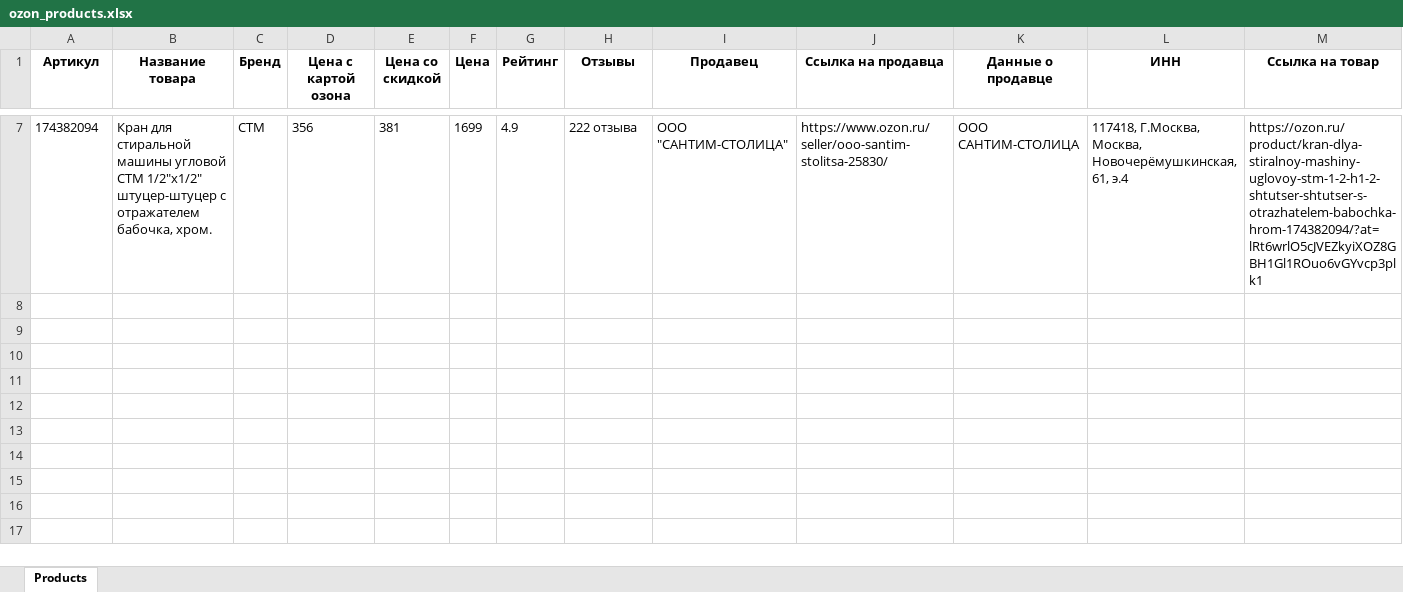
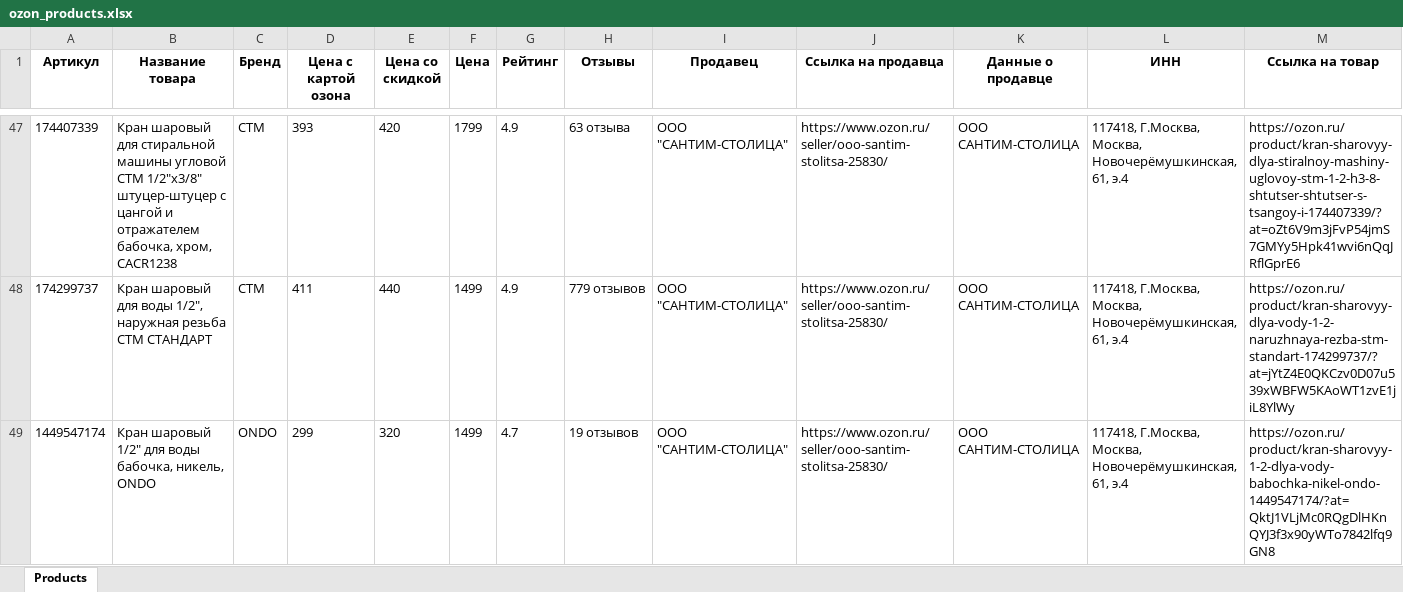
Before and after one commit to sxd993/ozon-v2, an Excel workbook: ozon_products.xlsx, sheet Products, drawn as a sheet; only a part is shown, gaps mark what is left out; values as stored, in another font and other column widths than the file's, no borders; addresses are those after the commit; the diff covers the shown part only; the diff names each change by its address in the sheet, - before the commit and + after, or states it on an @@ line.

```diff
--- a/ozon_products.xlsx (sheet Products)
+++ b/ozon_products.xlsx (sheet Products)
-A47 (Артикул): 174382094
+A47 (Артикул): 174407339
-B47 (Название товара): Кран для стиральной машины угловой СTM 1/2"х1/2" штуцер-штуцер с отражателем бабочка, хром.
+B47 (Название товара): Кран шаровый для стиральной машины угловой СTM 1/2"х3/8" штуцер-штуцер с цангой и отражателем бабочка, хром, CACR1238
-D47 (Цена с картой озона): 356
+D47 (Цена с картой озона): 393
-E47 (Цена со скидкой): 381
+E47 (Цена со скидкой): 420
-F47 (Цена): 1699
+F47 (Цена): 1799
-H47 (Отзывы): 222 отзыва
+H47 (Отзывы): 63 отзыва
-M47 (Ссылка на товар): https://ozon.ru/product/kran-dlya-stiralnoy-mashiny-uglovoy-stm-1-2-h1-2-shtutser-shtutser-s-otrazhatelem-babochka-hrom-174382094/?at=lRt6wrlO5cJVEZkyiXOZ8GBH1Gl1ROuo6vGYvcp3plk1
+M47 (Ссылка на товар): https://ozon.ru/product/kran-sharovyy-dlya-stiralnoy-mashiny-uglovoy-stm-1-2-h3-8-shtutser-shtutser-s-tsangoy-i-174407339/?at=oZt6V9m3jFvP54jmS7GMYy5Hpk41wvi6nQqJRflGprE6
+row 48: 174299737 | Кран шаровый для воды 1/2", наружная резьба СТМ СТАНДАРТ | СТМ | 411 | 440 | 1499 | 4.9 | 779 отзывов | ООО "САНТИМ-СТОЛИЦА" | https://www.ozon.ru/seller/ooo-santim-stolitsa-25830/ | ООО САНТИМ-СТОЛИЦА | 117418, Г.Москва, Москва, Новочерёмушкинская, 61, э.4 | https://ozon.ru/product/kran-sharovyy-dlya-vody-1-2-naruzhnaya-rezba-stm-standart-174299737/?at=jYtZ4E0QKCzv0D07u539xWBFW5KAoWT1zvE1jiL8YlWy
+row 49: 1449547174 | Кран шаровый 1/2" для воды бабочка, никель, ONDO | ONDO | 299 | 320 | 1499 | 4.7 | 19 отзывов | ООО "САНТИМ-СТОЛИЦА" | https://www.ozon.ru/seller/ooo-santim-stolitsa-25830/ | ООО САНТИМ-СТОЛИЦА | 117418, Г.Москва, Москва, Новочерёмушкинская, 61, э.4 | https://ozon.ru/product/kran-sharovyy-1-2-dlya-vody-babochka-nikel-ondo-1449547174/?at=QktJ1VLjMc0RQgDlHKnQYJ3f3x90yWTo7842lfq9GN8
```
Also changed, not shown: 45 added rows and 5 removed rows elsewhere in this sheet, 4 other files.
